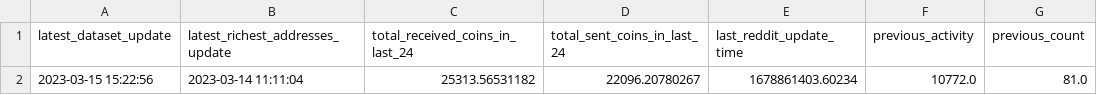
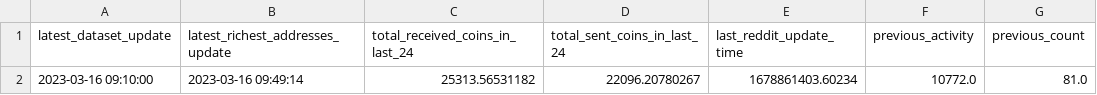
Before and after one commit to williamnordberg/adam_trader, a CSV file: latest_info_saved.csv, drawn as a sheet; only a part is shown; the diff names each change by its address in the sheet, - before the commit and + after, or states it on an @@ line.

```diff
--- a/latest_info_saved.csv
+++ b/latest_info_saved.csv
-A2 (latest_dataset_update): 2023-03-15 15:22:56
+A2 (latest_dataset_update): 2023-03-16 09:10:00
-B2 (latest_richest_addresses_update): 2023-03-14 11:11:04
+B2 (latest_richest_addresses_update): 2023-03-16 09:49:14
```
Also changed, not shown: bitcoin_rich_list2000.csv, 8 other files.
